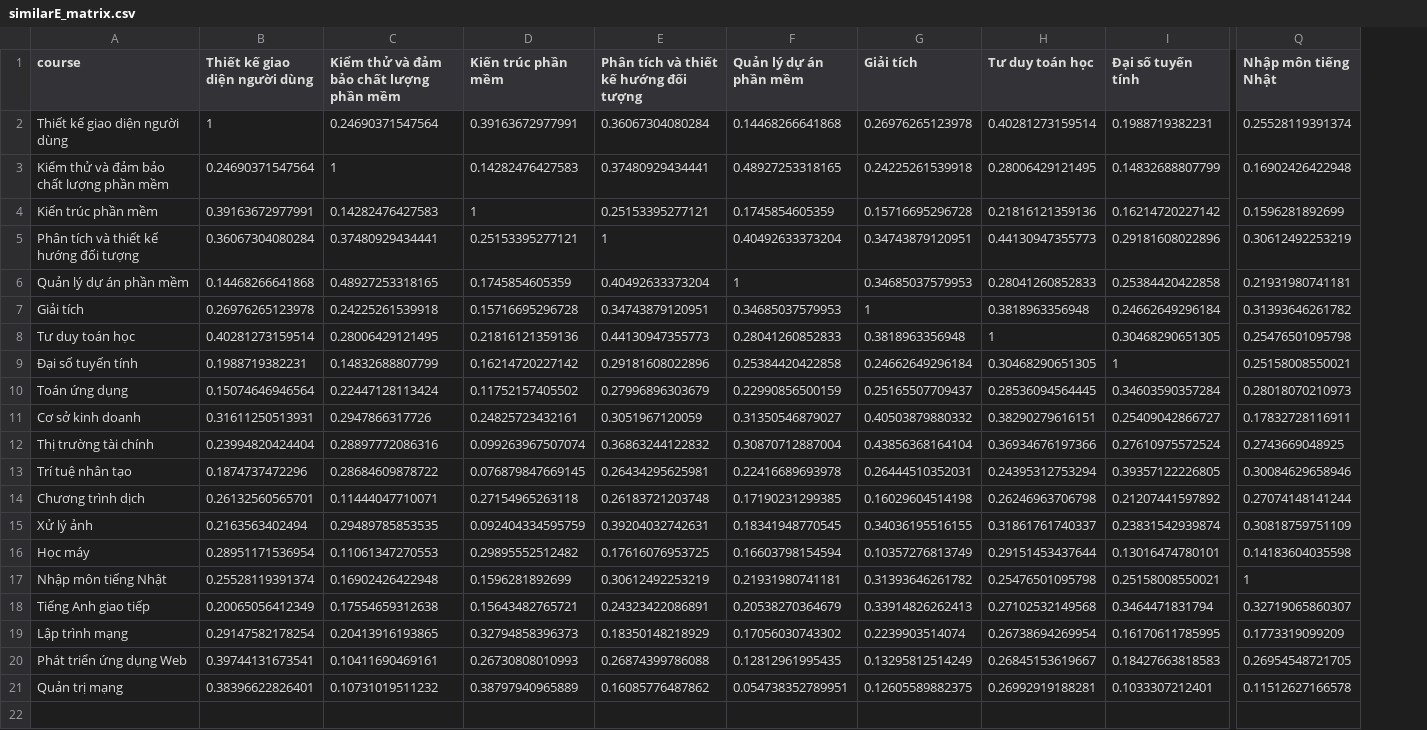
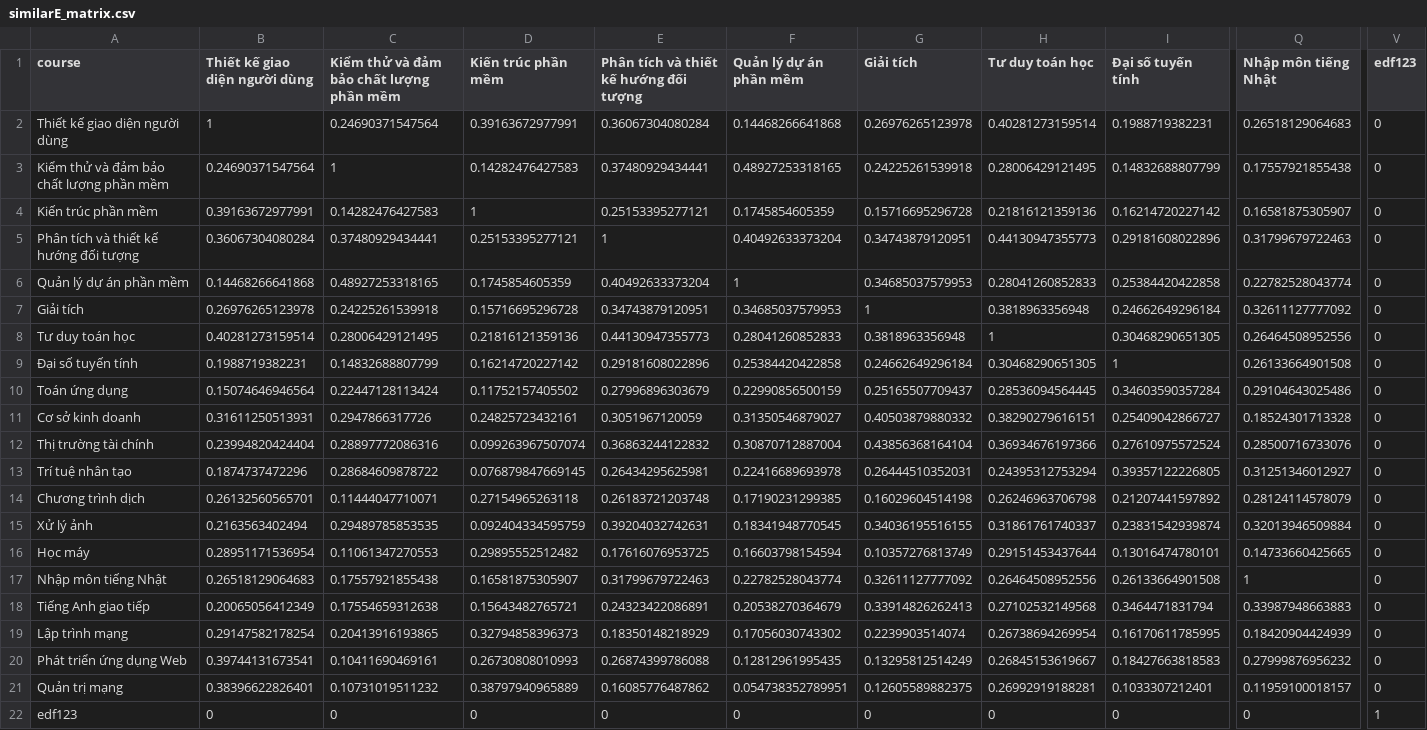
Before and after one commit to vucongduy192/elearning, a CSV file: public/recommend/similarE_matrix.csv, drawn as a sheet; only a part is shown, gaps mark what is left out; rows hold the shown columns only; the diff covers the shown part only; the diff names each change by its address in the sheet, - before the commit and + after, or states it on an @@ line.

```diff
--- a/public/recommend/similarE_matrix.csv
+++ b/public/recommend/similarE_matrix.csv
+column V (edf123), rows 2-21: all 0
-Q2 (Nhập môn tiếng Nhật): 0.25528119391374
+Q2 (Nhập môn tiếng Nhật): 0.26518129064683
-Q3 (Nhập môn tiếng Nhật): 0.16902426422948
+Q3 (Nhập môn tiếng Nhật): 0.17557921855438
-Q4 (Nhập môn tiếng Nhật): 0.1596281892699
+Q4 (Nhập môn tiếng Nhật): 0.16581875305907
-Q5 (Nhập môn tiếng Nhật): 0.30612492253219
+Q5 (Nhập môn tiếng Nhật): 0.31799679722463
-Q6 (Nhập môn tiếng Nhật): 0.21931980741181
+Q6 (Nhập môn tiếng Nhật): 0.22782528043774
-Q7 (Nhập môn tiếng Nhật): 0.31393646261782
+Q7 (Nhập môn tiếng Nhật): 0.32611127777092
-Q8 (Nhập môn tiếng Nhật): 0.25476501095798
+Q8 (Nhập môn tiếng Nhật): 0.26464508952556
-Q9 (Nhập môn tiếng Nhật): 0.25158008550021
+Q9 (Nhập môn tiếng Nhật): 0.26133664901508
-Q10 (Nhập môn tiếng Nhật): 0.28018070210973
+Q10 (Nhập môn tiếng Nhật): 0.29104643025486
-Q11 (Nhập môn tiếng Nhật): 0.17832728116911
+Q11 (Nhập môn tiếng Nhật): 0.18524301713328
-Q12 (Nhập môn tiếng Nhật): 0.2743669048925
+Q12 (Nhập môn tiếng Nhật): 0.28500716733076
-Q13 (Nhập môn tiếng Nhật): 0.30084629658946
+Q13 (Nhập môn tiếng Nhật): 0.31251346012927
-Q14 (Nhập môn tiếng Nhật): 0.27074148141244
+Q14 (Nhập môn tiếng Nhật): 0.28124114578079
-Q15 (Nhập môn tiếng Nhật): 0.30818759751109
+Q15 (Nhập môn tiếng Nhật): 0.32013946509884
-Q16 (Nhập môn tiếng Nhật): 0.14183604035598
+Q16 (Nhập môn tiếng Nhật): 0.14733660425665
-B17 (Thiết kế giao diện người dùng): 0.25528119391374
+B17 (Thiết kế giao diện người dùng): 0.26518129064683
-C17: 0.16902426422948
+C17: 0.17557921855438
-D17 (Kiến trúc phần mềm): 0.1596281892699
+D17 (Kiến trúc phần mềm): 0.16581875305907
-E17: 0.30612492253219
+E17: 0.31799679722463
-F17 (Quản lý dự án phần mềm): 0.21931980741181
+F17 (Quản lý dự án phần mềm): 0.22782528043774
-G17 (Giải tích): 0.31393646261782
+G17 (Giải tích): 0.32611127777092
-H17 (Tư duy toán học): 0.25476501095798
+H17 (Tư duy toán học): 0.26464508952556
-I17 (Đại số tuyến tính): 0.25158008550021
+I17 (Đại số tuyến tính): 0.26133664901508
-Q18 (Nhập môn tiếng Nhật): 0.32719065860307
+Q18 (Nhập môn tiếng Nhật): 0.33987948663883
-Q19 (Nhập môn tiếng Nhật): 0.1773319099209
+Q19 (Nhập môn tiếng Nhật): 0.18420904424939
-Q20 (Nhập môn tiếng Nhật): 0.26954548721705
+Q20 (Nhập môn tiếng Nhật): 0.27999876956232
-Q21 (Nhập môn tiếng Nhật): 0.11512627166578
+Q21 (Nhập môn tiếng Nhật): 0.11959100018157
+row 22: edf123 | 0 | 0 | 0 | 0 | 0 | 0 | 0 | 0 | 0 | 1
```
Also changed, not shown: 11 edited cells elsewhere in this file, public/recommend/enroll_matrix.csv, public/recommend/similarC_matrix.csv, 5 other files.
